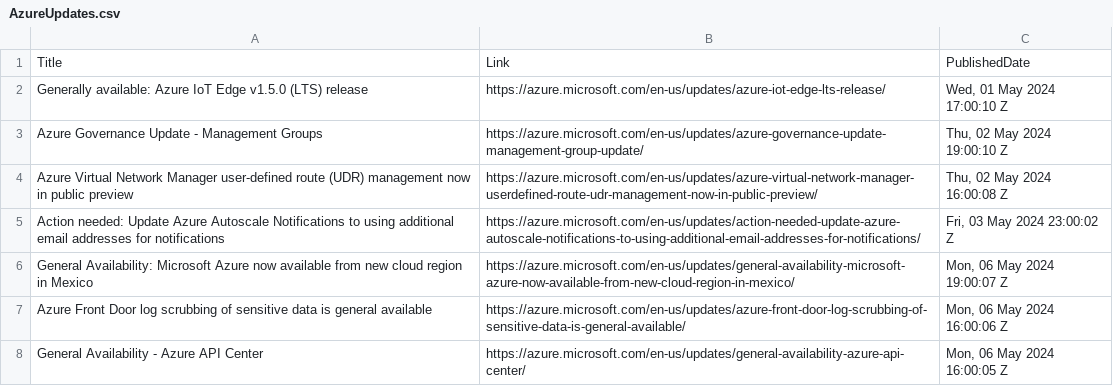
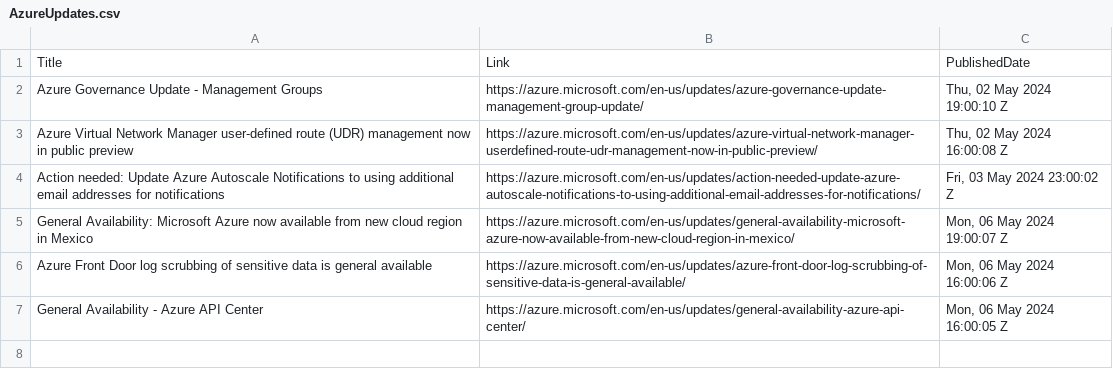
Before and after one commit to wilfriedwoivre/feedly, a CSV file: items/AzureUpdates.csv, drawn as a sheet.

Commit message:
Read RSS items

```diff
--- a/items/AzureUpdates.csv
+++ b/items/AzureUpdates.csv
@@ -1,3 +1,2 @@
 Title,Link,PublishedDate
-Generally available: Azure IoT Edge v1.5.0 (LTS) release,https://azure.microsoft.com/en-us/updates/azure-iot-edge-lts-release/,"Wed, 01 May 2024 17:00:10 Z"
 Azure Governance Update - Management Groups,https://azure.microsoft.com/en-us/updates/azure-governance-update-management-group-update/,"Thu, 02 May 2024 19:00:10 Z"
```
